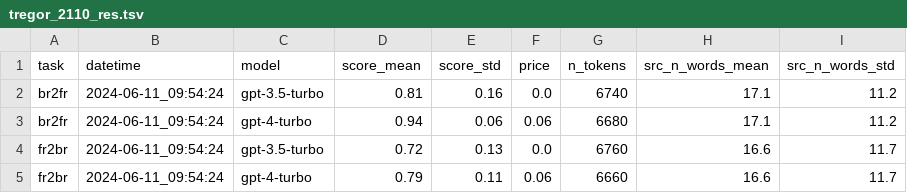
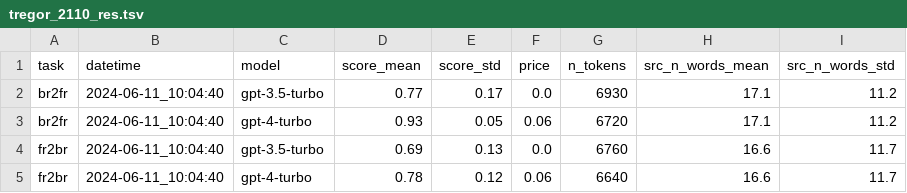
Before and after one commit to marxav/score_br_model, a TSV file: tregor_2110_res.tsv, drawn as a sheet.

```diff
--- a/tregor_2110_res.tsv
+++ b/tregor_2110_res.tsv
@@ -1,5 +1,5 @@
 task	datetime	model	score_mean	score_std	price	n_tokens	src_n_words_mean	src_n_words_std
-br2fr	2024-06-11_09:54:24	gpt-3.5-turbo	0.81	0.16	0.0	6740	17.1	11.2
-br2fr	2024-06-11_09:54:24	gpt-4-turbo	0.94	0.06	0.06	6680	17.1	11.2
-fr2br	2024-06-11_09:54:24	gpt-3.5-turbo	0.72	0.13	0.0	6760	16.6	11.7
-fr2br	2024-06-11_09:54:24	gpt-4-turbo	0.79	0.11	0.06	6660	16.6	11.7
+br2fr	2024-06-11_10:04:40	gpt-3.5-turbo	0.77	0.17	0.0	6930	17.1	11.2
+br2fr	2024-06-11_10:04:40	gpt-4-turbo	0.93	0.05	0.06	6720	17.1	11.2
+fr2br	2024-06-11_10:04:40	gpt-3.5-turbo	0.69	0.13	0.0	6760	16.6	11.7
+fr2br	2024-06-11_10:04:40	gpt-4-turbo	0.78	0.12	0.06	6640	16.6	11.7
```
Also changed, not shown: samples_logs.tsv, samples_res.tsv, 5 other files.
